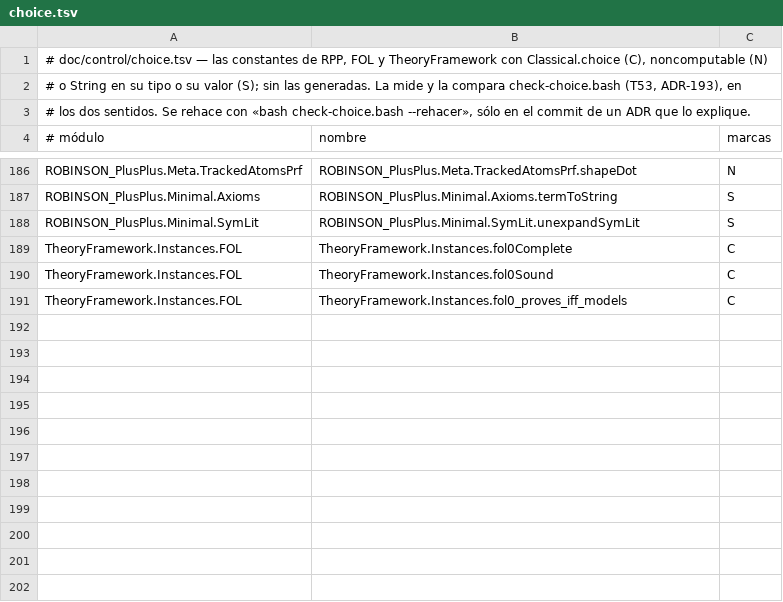
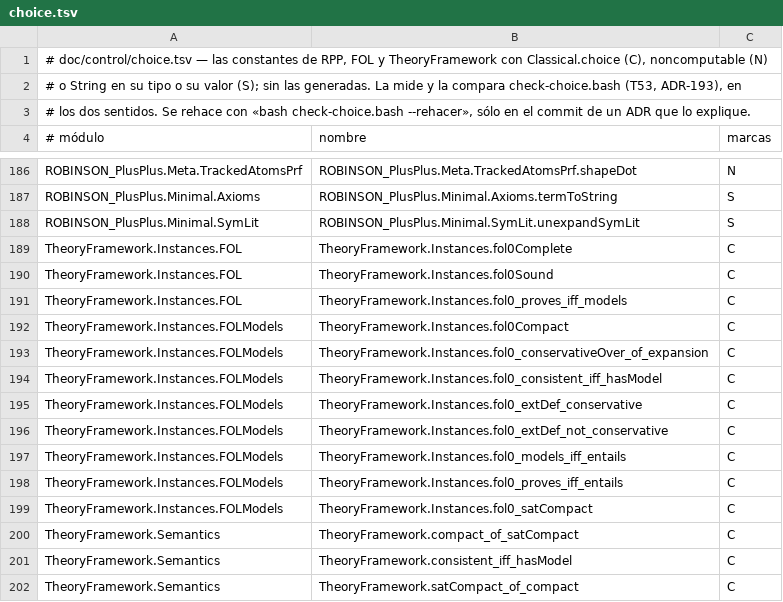
Before and after one commit to julian1c2a/ROBINSON_PlusPlus, a TSV file: doc/control/choice.tsv, drawn as a sheet; only a part is shown, gaps mark what is left out; the diff names each change by its address in the sheet, - before the commit and + after, or states it on an @@ line.

```diff
--- a/doc/control/choice.tsv
+++ b/doc/control/choice.tsv
+row 192: TheoryFramework.Instances.FOLModels | TheoryFramework.Instances.fol0Compact | C
+row 193: TheoryFramework.Instances.FOLModels | TheoryFramework.Instances.fol0_conservativeOver_of_expansion | C
+row 194: TheoryFramework.Instances.FOLModels | TheoryFramework.Instances.fol0_consistent_iff_hasModel | C
+row 195: TheoryFramework.Instances.FOLModels | TheoryFramework.Instances.fol0_extDef_conservative | C
+row 196: TheoryFramework.Instances.FOLModels | TheoryFramework.Instances.fol0_extDef_not_conservative | C
+row 197: TheoryFramework.Instances.FOLModels | TheoryFramework.Instances.fol0_models_iff_entails | C
+row 198: TheoryFramework.Instances.FOLModels | TheoryFramework.Instances.fol0_proves_iff_entails | C
+row 199: TheoryFramework.Instances.FOLModels | TheoryFramework.Instances.fol0_satCompact | C
+row 200: TheoryFramework.Semantics | TheoryFramework.compact_of_satCompact | C
+row 201: TheoryFramework.Semantics | TheoryFramework.consistent_iff_hasModel | C
+row 202: TheoryFramework.Semantics | TheoryFramework.satCompact_of_compact | C
```
Also changed, not shown: 8 other files.
